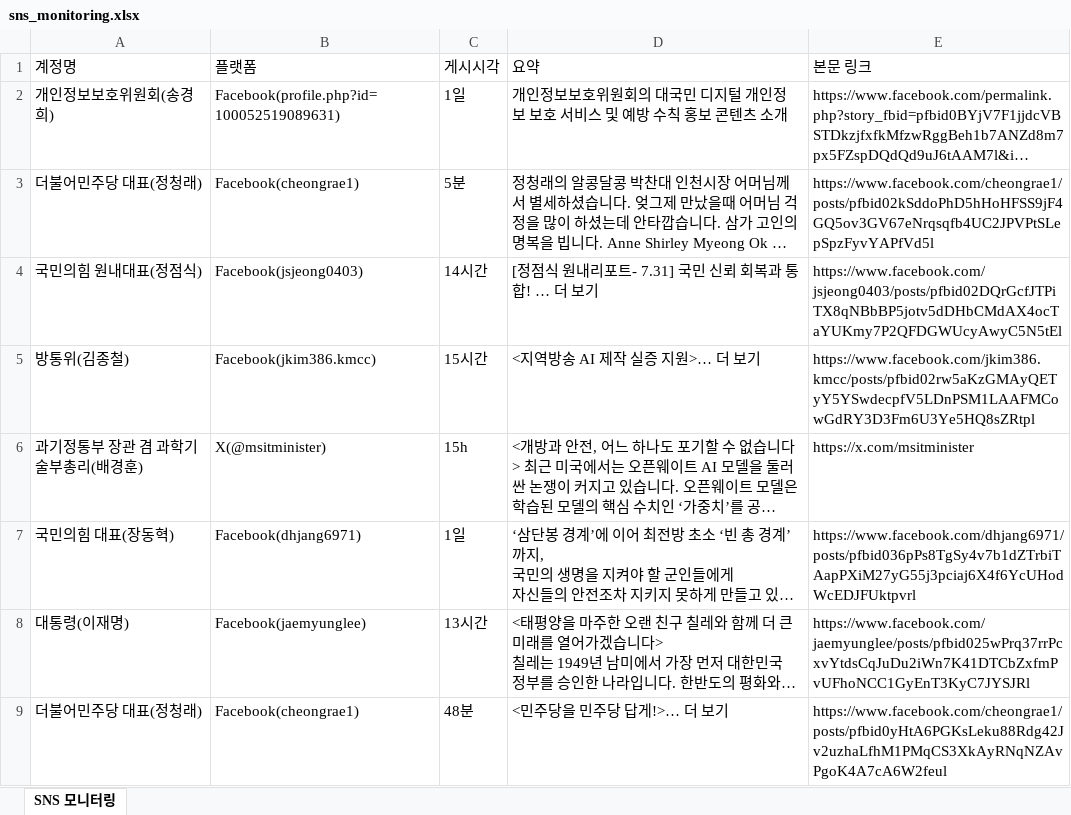
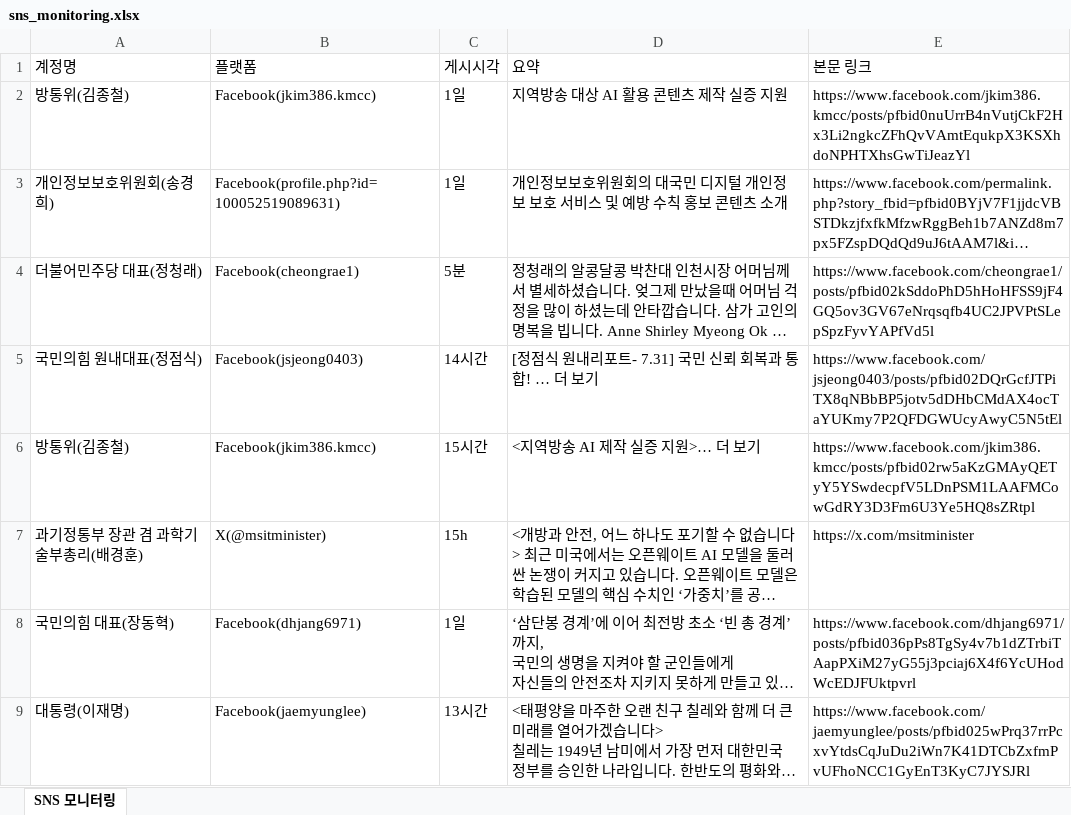
Before and after one commit to jihihi8214/sns_monitoring, an Excel workbook: data/sns_monitoring.xlsx, sheet SNS 모니터링, drawn as a sheet; only a part is shown; the shorter side is filled out with more unchanged rows; long unchanged cells end in …; values as stored, in another font and other column widths than the file's, no borders; the diff names each change by its address in the sheet, - before the commit and + after, or states it on an @@ line.

```diff
--- a/data/sns_monitoring.xlsx (sheet SNS 모니터링)
+++ b/data/sns_monitoring.xlsx (sheet SNS 모니터링)
+row 2: 방통위(김종철) | Facebook(jkim386.kmcc) | 1일 | 지역방송 대상 AI 활용 콘텐츠 제작 실증 지원 | https://www.facebook.com/jkim386.kmcc/posts/pfbid0nuUrrB4nVutjCkF2Hx3Li2ngkcZFhQvVAmtEqukpX3KSXhdoNPHTXhsGwTiJeazYl
```
Also changed, not shown: 4 other files.
